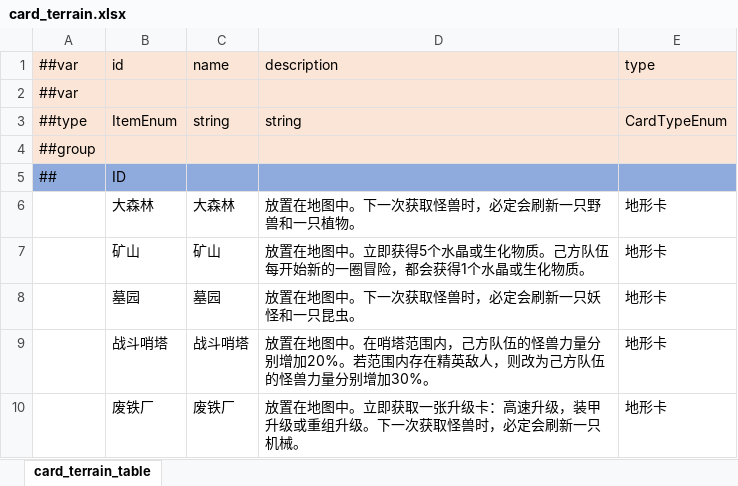
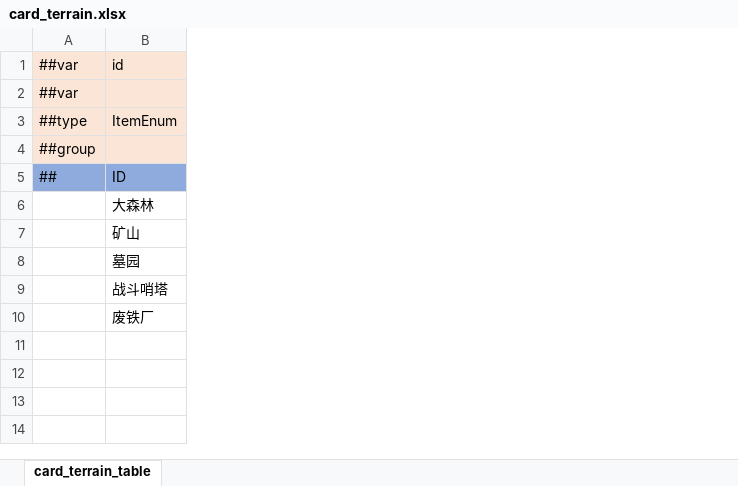
Before and after one commit to Unity-Devlop/Project-SS, an Excel workbook: Excel/Datas/card_terrain.xlsx, sheet card_terrain_table, drawn as a sheet; values as stored, in another font and other column widths than the file's, no borders; the diff names each change by its address in the sheet, - before the commit and + after, or states it on an @@ line.

```diff
--- a/Excel/Datas/card_terrain.xlsx (sheet card_terrain_table)
+++ b/Excel/Datas/card_terrain.xlsx (sheet card_terrain_table)
-column C, rows 1-10: name |  | string |  |  | 大森林 | 矿山 | 墓园 | 战斗哨塔 | 废铁厂
-column D, rows 1-10: description |  | string |  |  | 放置在地图中。下一次获取怪兽时，必定会刷新一只野兽和一只植物。 | 放置在地图中。立即获得5个水晶或生化物质。己方队伍每开始新的一圈冒险，都会获得1个水晶或生化物质。 | 放置在地图中。下一次获取怪兽时，必定会刷新一只妖怪和一只昆虫。 | 放置在地图中。在哨塔范围内，己方队伍的怪兽力量分别增加20%。若范围内存在精英敌人，则改为己方队伍的怪兽力量分别增加30%。 | 放置在地图中。立即获取一张升级卡：高速升级，装甲升级或重组升级。下一次获取怪兽时，必定会刷新一只机械。
-column E, rows 1-10: type |  | CardTypeEnum |  |  | 地形卡 | 地形卡 | 地形卡 | 地形卡 | 地形卡
```
Also changed, not shown: Excel/Datas/__enums__.xlsx, Excel/Datas/__tables__.xlsx, 56 other files.
